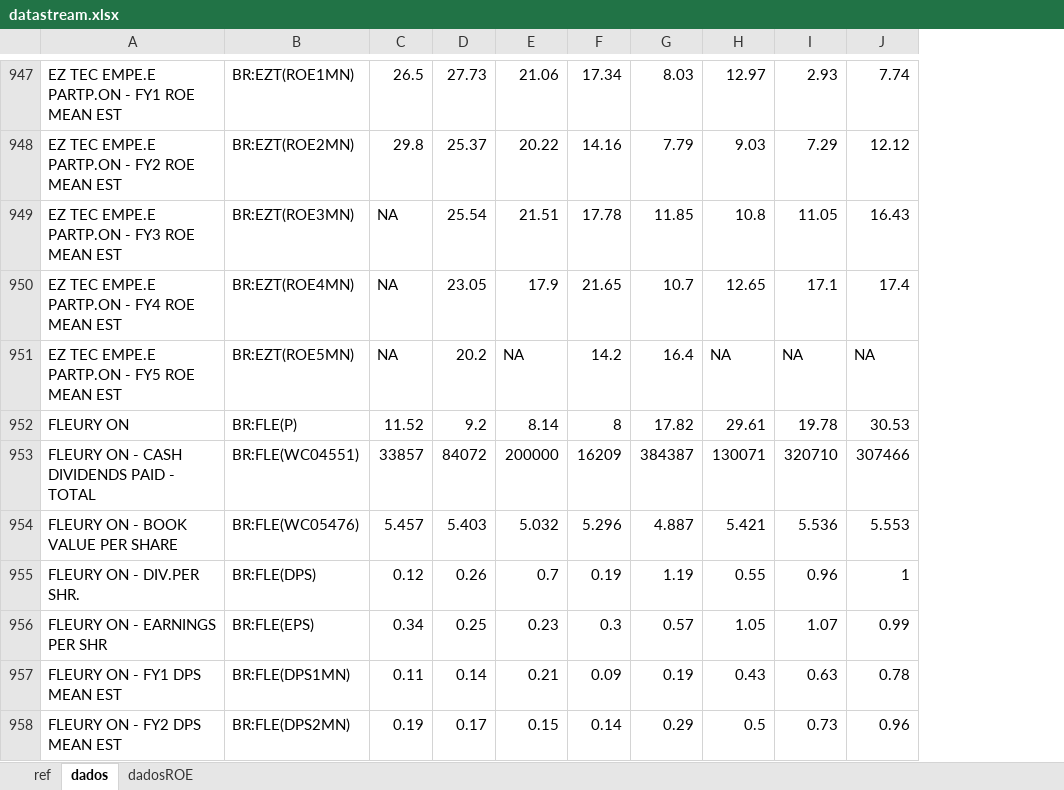
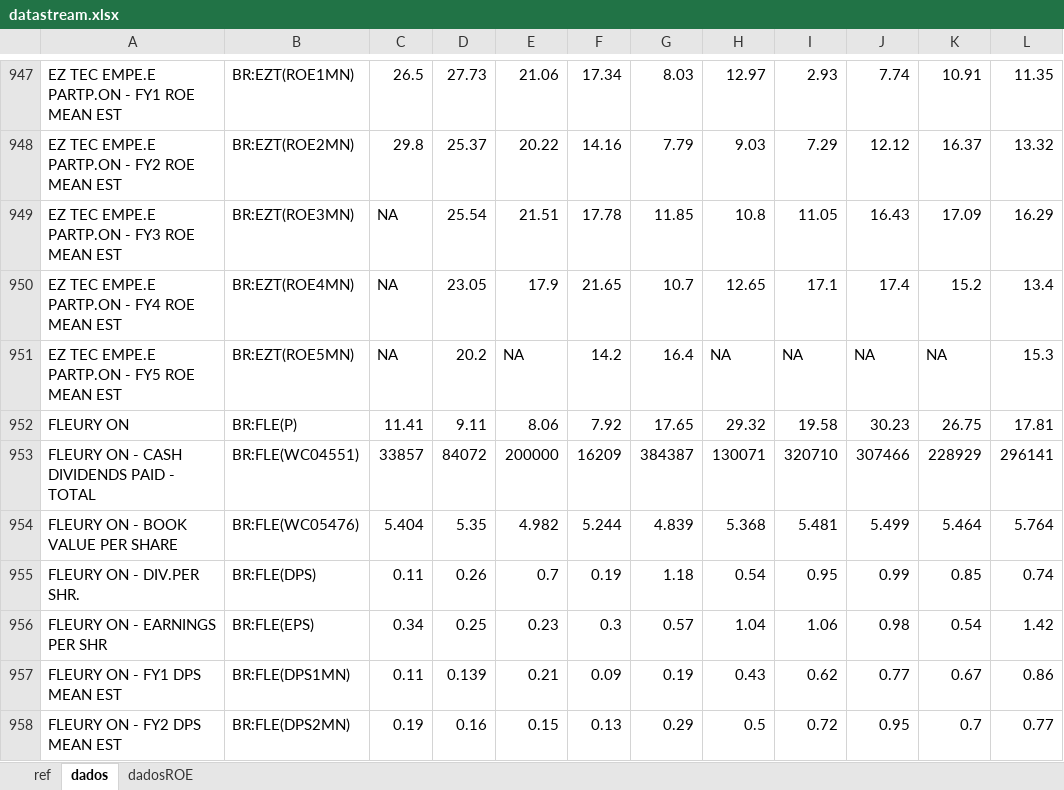
Before and after one commit to jorjaox86/B3, an Excel workbook: dados/datastream.xlsx, sheet dados, drawn as a sheet; only a part is shown, gaps mark what is left out; values as stored, in another font and other column widths than the file's, no borders; the diff covers the shown part only; the diff names each change by its address in the sheet, - before the commit and + after, or states it on an @@ line.

```diff
--- a/dados/datastream.xlsx (sheet dados)
+++ b/dados/datastream.xlsx (sheet dados)
+column K, rows 947-958: 10.91 | 16.37 | 17.09 | 15.2 | NA | 26.75 | 228929 | 5.464 | 0.85 | 0.54 | 0.67 | 0.7
+column L, rows 947-958: 11.35 | 13.32 | 16.29 | 13.4 | 15.3 | 17.81 | 296141 | 5.764 | 0.74 | 1.42 | 0.86 | 0.77
-C952: 11.52
+C952: 11.41
-D952: 9.2
+D952: 9.11
-E952: 8.14
+E952: 8.06
-F952: 8
+F952: 7.92
-G952: 17.82
+G952: 17.65
-H952: 29.61
+H952: 29.32
-I952: 19.78
+I952: 19.58
-J952: 30.53
+J952: 30.23
-C954: 5.457
+C954: 5.404
-D954: 5.403
+D954: 5.35
-E954: 5.032
+E954: 4.982
-F954: 5.296
+F954: 5.244
-G954: 4.887
+G954: 4.839
-H954: 5.421
+H954: 5.368
-I954: 5.536
+I954: 5.481
-J954: 5.553
+J954: 5.499
-C955: 0.12
+C955: 0.11
-G955: 1.19
+G955: 1.18
-H955: 0.55
+H955: 0.54
-I955: 0.96
+I955: 0.95
-J955: 1
+J955: 0.99
-H956: 1.05
+H956: 1.04
-I956: 1.07
+I956: 1.06
-J956: 0.99
+J956: 0.98
-D957: 0.14
+D957: 0.139
-I957: 0.63
+I957: 0.62
-J957: 0.78
+J957: 0.77
-D958: 0.17
+D958: 0.16
-F958: 0.14
+F958: 0.13
-I958: 0.73
+I958: 0.72
-J958: 0.96
+J958: 0.95
```
Also changed, not shown: 46 added rows, 46 removed rows, 3 moved rows and 278 edited cells elsewhere in this sheet, sheet ref.
